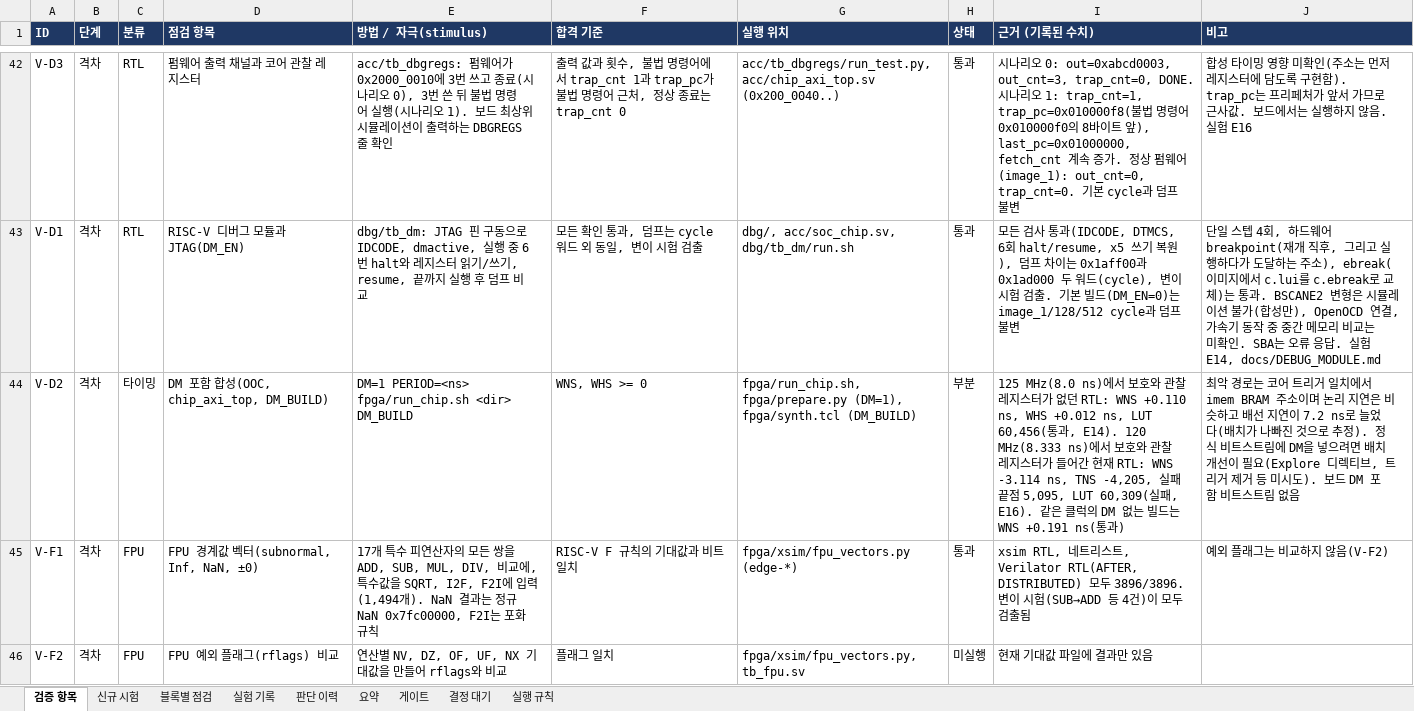
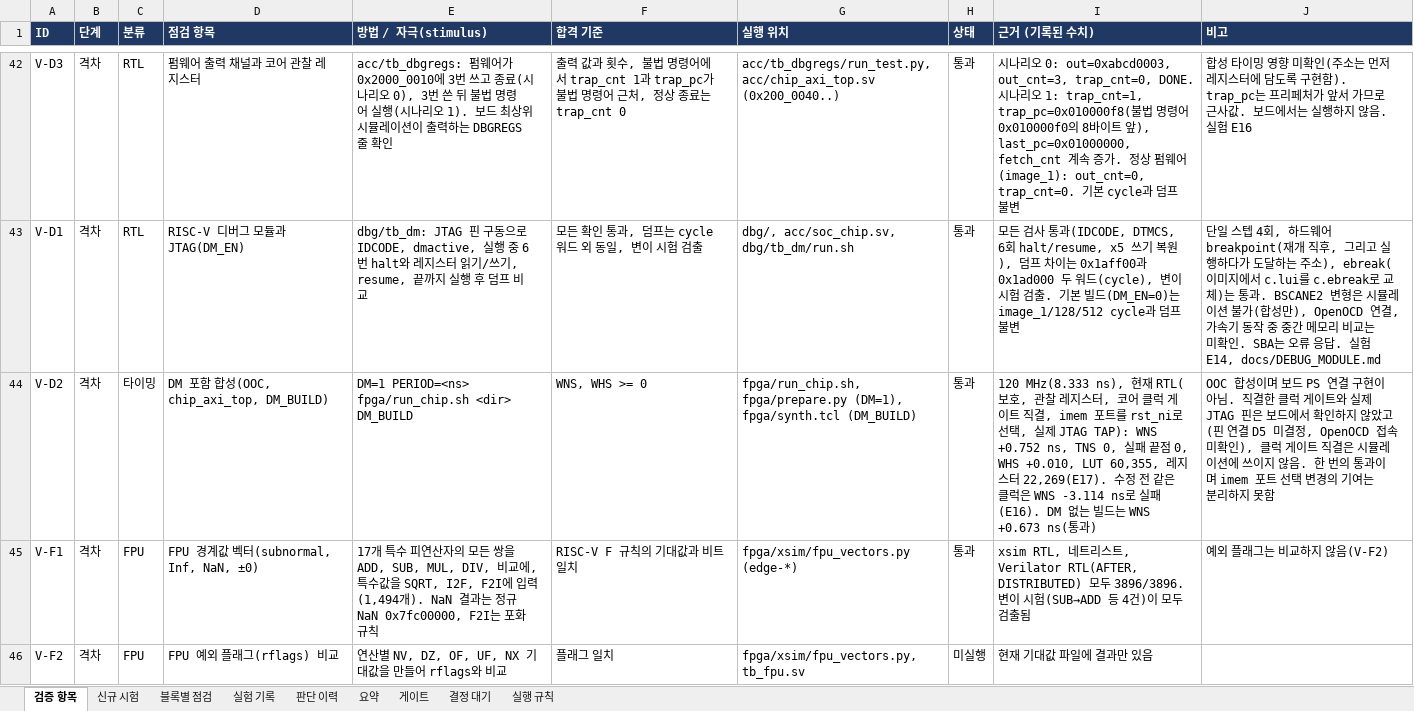
Before and after one commit to hyojin33kim/CV32E40P_Stories260K, an Excel workbook: docs/VERIFICATION_PLAN.xlsx, sheet 검증 항목, drawn as a sheet; only a part is shown, gaps mark what is left out; values as stored, in another font and other column widths than the file's, no borders; conditional formats not drawn; the diff names each change by its address in the sheet, - before the commit and + after, or states it on an @@ line.

```diff
--- a/docs/VERIFICATION_PLAN.xlsx (sheet 검증 항목)
+++ b/docs/VERIFICATION_PLAN.xlsx (sheet 검증 항목)
-H44 (상태): 부분
+H44 (상태): 통과
-I44 (근거 (기록된 수치)): 125 MHz(8.0 ns)에서 보호와 관찰 레지스터가 없던 RTL: WNS +0.110 ns, WHS +0.012 ns, LUT 60,456(통과, E14). 120 MHz(8.333 ns)에서 보호와 관찰 레지스터가 들어간 현재 RTL: WNS -3.114 ns, TNS -4,205, 실패 끝점 5,095, LUT 60,309(실패, E16). 같은 클럭의 DM 없는 빌드는 WNS +0.191 ns(통과)
+I44 (근거 (기록된 수치)): 120 MHz(8.333 ns), 현재 RTL(보호, 관찰 레지스터, 코어 클럭 게이트 직결, imem 포트를 rst_ni로 선택, 실제 JTAG TAP): WNS +0.752 ns, TNS 0, 실패 끝점 0, WHS +0.010, LUT 60,355, 레지스터 22,269(E17). 수정 전 같은 클럭은 WNS -3.114 ns로 실패(E16). DM 없는 빌드는 WNS +0.673 ns(통과)
-J44 (비고): 최악 경로는 코어 트리거 일치에서 imem BRAM 주소이며 논리 지연은 비슷하고 배선 지연이 7.2 ns로 늘었다(배치가 나빠진 것으로 추정). 정식 비트스트림에 DM을 넣으려면 배치 개선이 필요(Explore 디렉티브, 트리거 제거 등 미시도). 보드 DM 포함 비트스트림 없음
+J44 (비고): OOC 합성이며 보드 PS 연결 구현이 아님. 직결한 클럭 게이트와 실제 JTAG 핀은 보드에서 확인하지 않았고(핀 연결 D5 미결정, OpenOCD 접속 미확인), 클럭 게이트 직결은 시뮬레이션에 쓰이지 않음. 한 번의 통과이며 imem 포트 선택 변경의 기여는 분리하지 못함
```
Also changed, not shown: sheet 실험 기록, 23 other files.
